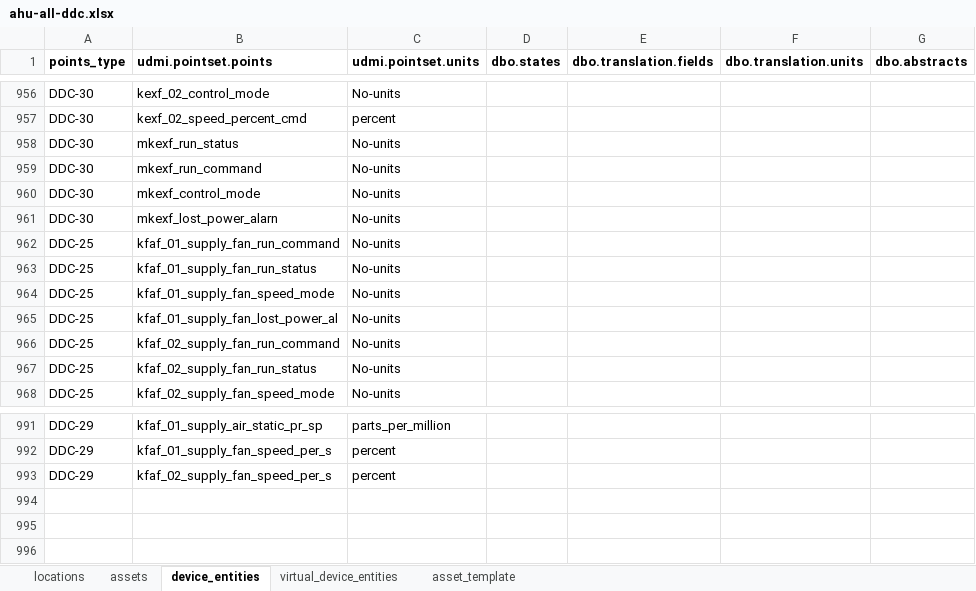
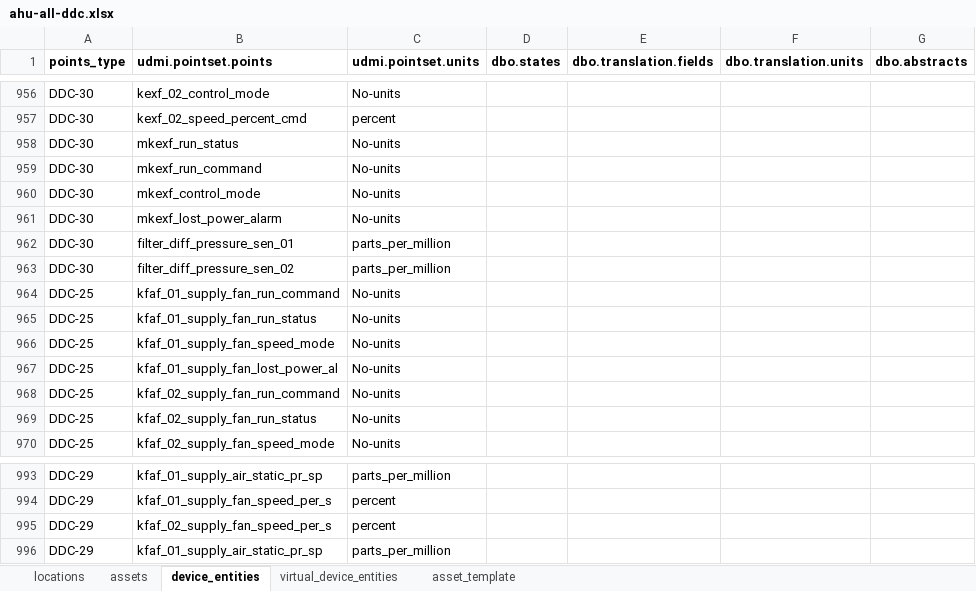
Before and after one commit to darshanjain12/KYOTO-W-BOS, an Excel workbook: UDMI-CREATION/EASY-IO/DDCS/ahu-all-ddc.xlsx, sheet device_entities, drawn as a sheet; only a part is shown, gaps mark what is left out; values as stored, in another font and other column widths than the file's, no borders; the diff names each change by its address in the sheet, - before the commit and + after, or states it on an @@ line.

Commit message:
Update ahu-all-ddc.xlsx

```diff
--- a/UDMI-CREATION/EASY-IO/DDCS/ahu-all-ddc.xlsx (sheet device_entities)
+++ b/UDMI-CREATION/EASY-IO/DDCS/ahu-all-ddc.xlsx (sheet device_entities)
-B961 (udmi.pointset.points): mkexf_lost_power_alarn
+B961 (udmi.pointset.points): mkexf_lost_power_alarm
+row 962: DDC-30 | filter_diff_pressure_sen_01 | parts_per_million
+row 963: DDC-30 | filter_diff_pressure_sen_02 | parts_per_million
+row 996: DDC-29 | kfaf_01_supply_air_static_pr_sp | parts_per_million
```
